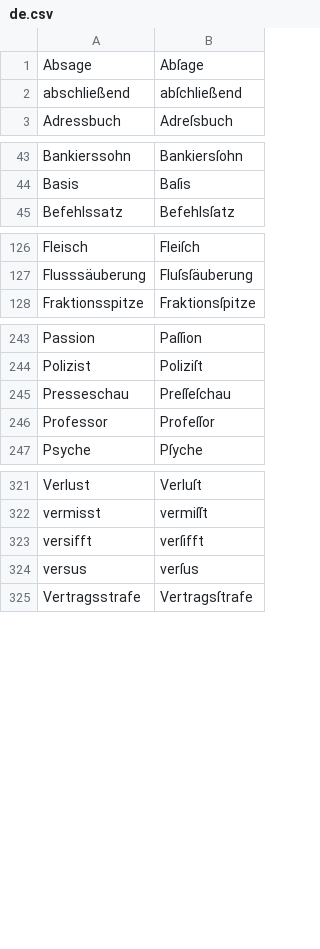
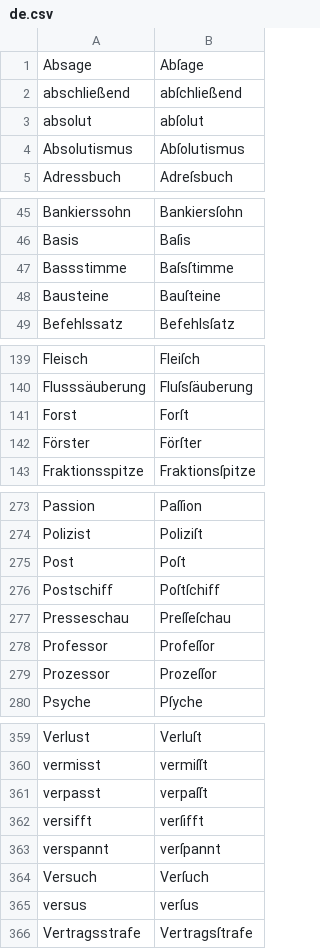
Before and after one commit to gitGNU/gnu_frunge, a CSV file: blacken/res/data/testcases/de.csv, drawn as a sheet; only a part is shown, gaps mark what is left out; the diff covers the shown part only.

```diff
--- a/blacken/res/data/testcases/de.csv
+++ b/blacken/res/data/testcases/de.csv
@@ -2,2 +2,4 @@ Absage;Abſage
 abschließend;abſchließend
+absolut;abſolut
+Absolutismus;Abſolutismus
 Adressbuch;Adreſsbuch
@@ -44,2 +46,4 @@ Bankierssohn;Bankiersſohn
 Basis;Baſis
+Bassstimme;Baſsſtimme
+Bausteine;Bauſteine
 Befehlssatz;Befehlsſatz
@@ -127,2 +140,4 @@ Fleisch;Fleiſch
 Flusssäuberung;Fluſsſäuberung
+Forst;Forſt
+Förster;Förſter
 Fraktionsspitze;Fraktionsſpitze
@@ -244,4 +274,7 @@ Passion;Paſſion
 Polizist;Poliziſt
+Post;Poſt
+Postschiff;Poſtſchiff
 Presseschau;Preſſeſchau
 Professor;Profeſſor
+Prozessor;Prozeſſor
 Psyche;Pſyche
@@ -322,3 +360,6 @@ Verlust;Verluſt
 vermisst;vermiſſt
+verpasst;verpaſſt
 versifft;verſifft
+verspannt;verſpannt
+Versuch;Verſuch
 versus;verſus
```
Also changed, not shown: 31 added rows elsewhere in this file.
